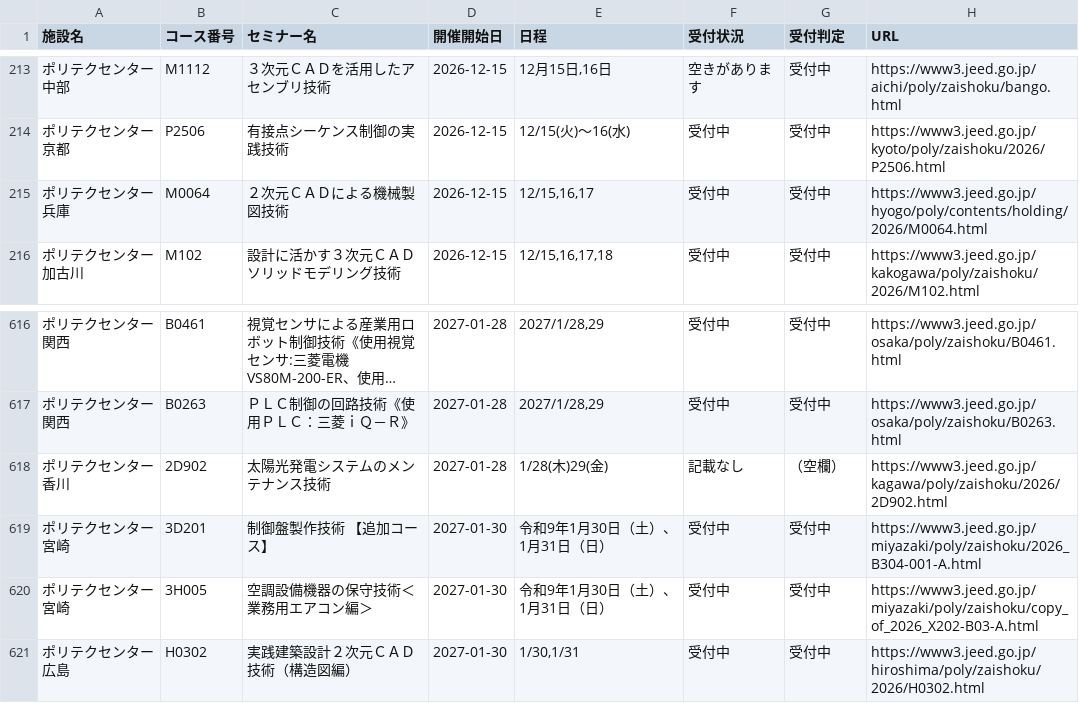
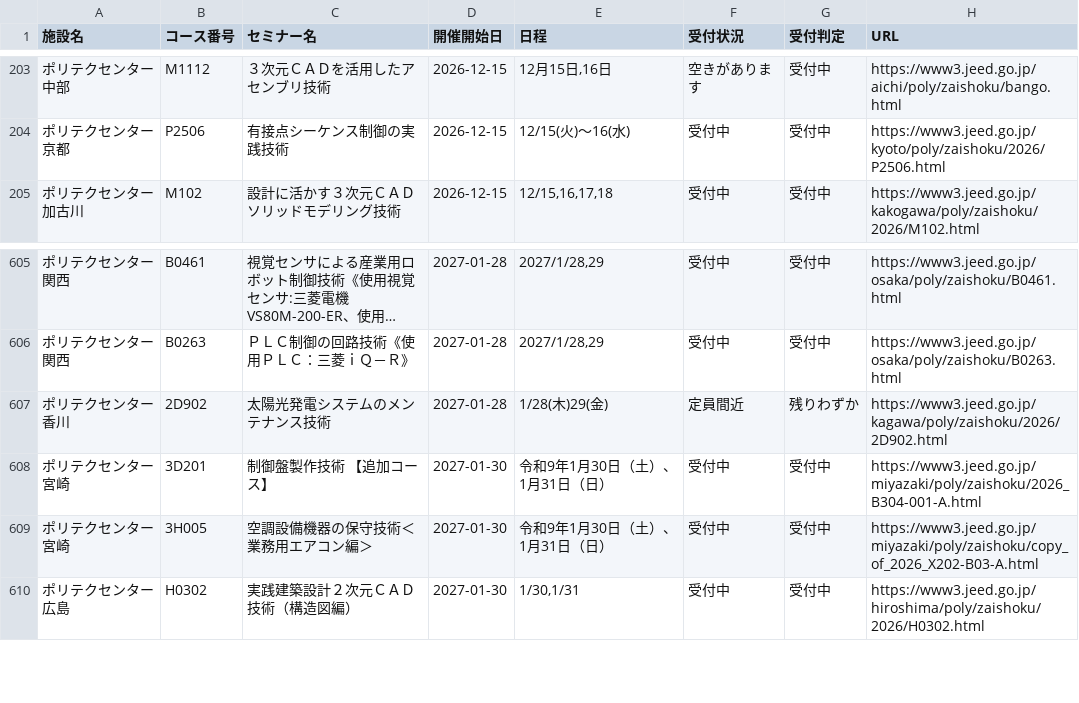
Before and after one commit to es-worktools/jnet21-rss, a CSV file: polytech-nationwide-current.csv, drawn as a sheet; only a part is shown, gaps mark what is left out; long unchanged cells end in …; the diff covers the shown part only.

```diff
--- a/polytech-nationwide-current.csv
+++ b/polytech-nationwide-current.csv
@@ -214,3 +204,2 @@
 ポリテクセンター京都,P2506,有接点シーケンス制御の実践技術,2026-12-15,12/15(火)～16(水),受付中,受付中,https://www3.jeed.go.jp/kyoto/poly/zaishoku/2026/P2506.html
-ポリテクセンター兵庫,M0064,２次元ＣＡＤによる機械製図技術,2026-12-15,"12/15,16,17",受付中,受付中,https://www3.jeed.go.jp/hyogo/poly/contents/holding/2026/M0064.html
 ポリテクセンター加古川,M102,設計に活かす３次元ＣＡＤソリッドモデリング技術,2026-12-15,"12/15,16,17,18",受付中,受付中,https://www3.jeed.go.jp/kakogawa/poly/zaishoku/2026/M102.html
@@ -617,3 +606,3 @@
 ポリテクセンター関西,B0263,ＰＬＣ制御の回路技術《使用ＰＬＣ：三菱ｉＱ－Ｒ》,2027-01-28,"2027/1/28,29",受付中,受付中,https://www3.jeed.go.jp/osaka/poly/zaishoku/B0263.html
-ポリテクセンター香川,2D902,太陽光発電システムのメンテナンス技術,2027-01-28,1/28(木)29(金),記載なし,（空欄）,https://www3.jeed.go.jp/kagawa/poly/zaishoku/2026/2D902.html
+ポリテクセンター香川,2D902,太陽光発電システムのメンテナンス技術,2027-01-28,1/28(木)29(金),定員間近,残りわずか,https://www3.jeed.go.jp/kagawa/poly/zaishoku/2026/2D902.html
 ポリテクセンター宮崎,3D201,制御盤製作技術 【追加コース】,2027-01-30,令和9年1月30日（土）、1月31日（日）,受付中,受付中,https://www3.jeed.go.jp/miyazaki/poly/zaishoku/2026_B304-001-A.html
```
Also changed, not shown: 10 removed rows elsewhere in this file, 1 other file.
